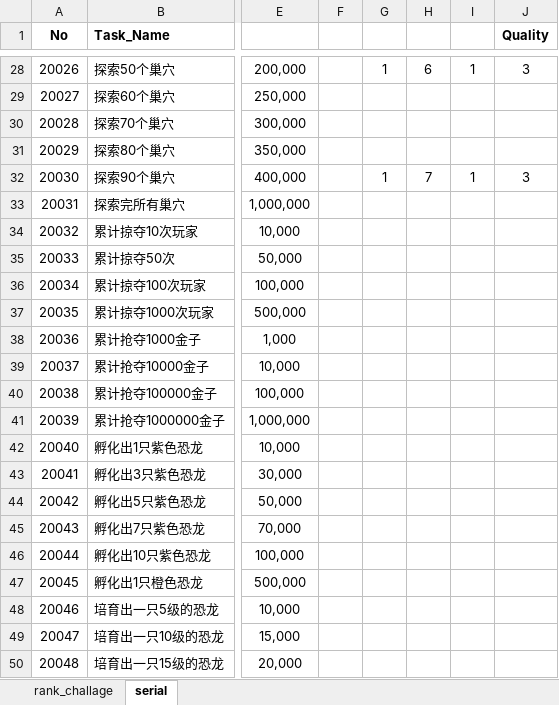
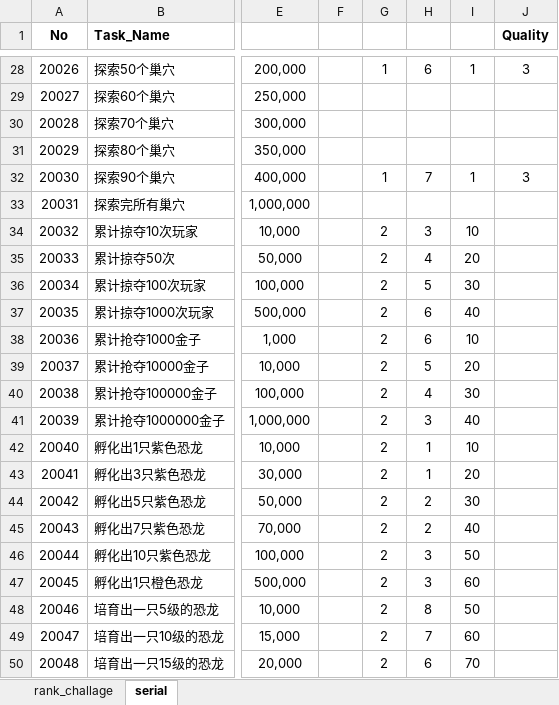
Before and after one commit to gaofeiii/Dino.game-server, an Excel workbook: const/newquest.xlsx, sheet serial, drawn as a sheet; only a part is shown, gaps mark what is left out; values as stored, in another font and other column widths than the file's, no borders; the diff covers the shown part only; the diff names each change by its address in the sheet, - before the commit and + after, or states it on an @@ line.

```diff
--- a/const/newquest.xlsx (sheet serial)
+++ b/const/newquest.xlsx (sheet serial)
-G34:G50: (empty)
+G34:G50: 2
-H34: (empty)
+H34: 3
-I34: (empty)
+I34: 10
-H35: (empty)
+H35: 4
-I35: (empty)
+I35: 20
-H36: (empty)
+H36: 5
-I36: (empty)
+I36: 30
-H37:H38: (empty)
+H37:H38: 6
-I37: (empty)
+I37: 40
-I38: (empty)
+I38: 10
-H39: (empty)
+H39: 5
-I39: (empty)
+I39: 20
-H40: (empty)
+H40: 4
-I40: (empty)
+I40: 30
-H41: (empty)
+H41: 3
-I41: (empty)
+I41: 40
-H42:H43: (empty)
+H42:H43: 1
-I42: (empty)
+I42: 10
-I43: (empty)
+I43: 20
-H44:H45: (empty)
+H44:H45: 2
-I44: (empty)
+I44: 30
-I45: (empty)
+I45: 40
-H46:H47: (empty)
+H46:H47: 3
-I46: (empty)
+I46: 50
-I47: (empty)
+I47: 60
-H48: (empty)
+H48: 8
-I48: (empty)
+I48: 50
-H49: (empty)
+H49: 7
-I49: (empty)
+I49: 60
-H50: (empty)
+H50: 6
-I50: (empty)
+I50: 70
```
Also changed, not shown: 18 edited cells elsewhere in this sheet, 15 other files.
